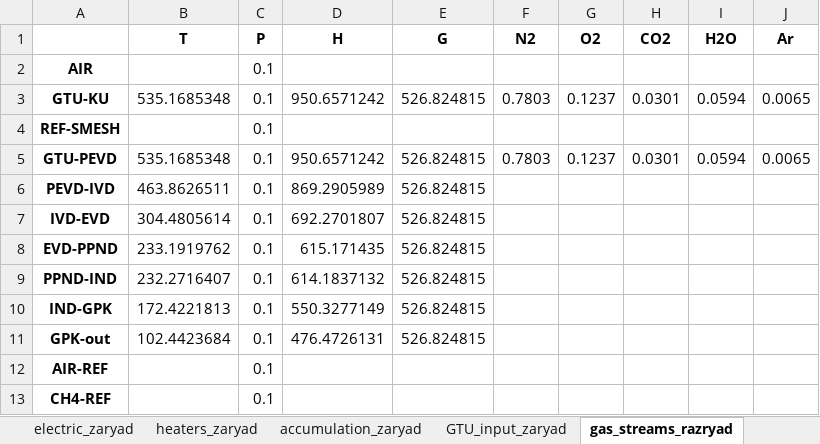
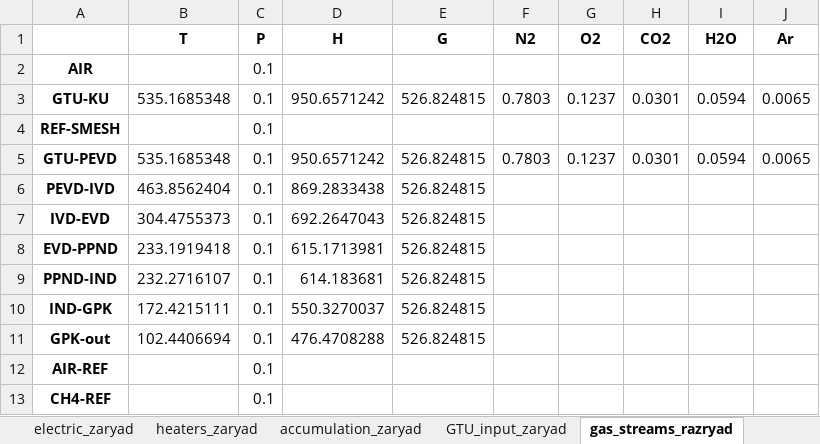
Before and after one commit to maksimovia/GZ, an Excel workbook: ПКМ/resdata PKM Temp=0, Volume=10x15x8.xlsx, sheet gas_streams_razryad, drawn as a sheet; values as stored, in another font and other column widths than the file's, no borders; the diff names each change by its address in the sheet, - before the commit and + after, or states it on an @@ line.

```diff
--- a/ПКМ/resdata PKM Temp=0, Volume=10x15x8.xlsx (sheet gas_streams_razryad)
+++ b/ПКМ/resdata PKM Temp=0, Volume=10x15x8.xlsx (sheet gas_streams_razryad)
-B6 (T): 463.8626511
+B6 (T): 463.8562404
-D6 (H): 869.2905989
+D6 (H): 869.2833438
-B7 (T): 304.4805614
+B7 (T): 304.4755373
-D7 (H): 692.2701807
+D7 (H): 692.2647043
-B8 (T): 233.1919762
+B8 (T): 233.1919418
-D8 (H): 615.171435
+D8 (H): 615.1713981
-B9 (T): 232.2716407
+B9 (T): 232.2716107
-D9 (H): 614.1837132
+D9 (H): 614.183681
-B10 (T): 172.4221813
+B10 (T): 172.4215111
-D10 (H): 550.3277149
+D10 (H): 550.3270037
-B11 (T): 102.4423684
+B11 (T): 102.4406694
-D11 (H): 476.4726131
+D11 (H): 476.4708288
```
Also changed, not shown: sheet water_streams_zaryad, sheet water_streams_razryad, sheet gas_streams_zaryad, sheet heaters_zaryad, sheet electric_zaryad, sheet electric_razryad, 4 more sheets, ПКМ/resdata PKM Temp=-10, Volume=10x15x8.xlsx, ПКМ/resdata PKM Temp=-5, Volume=10x15x6.xlsx, 30 other files.
